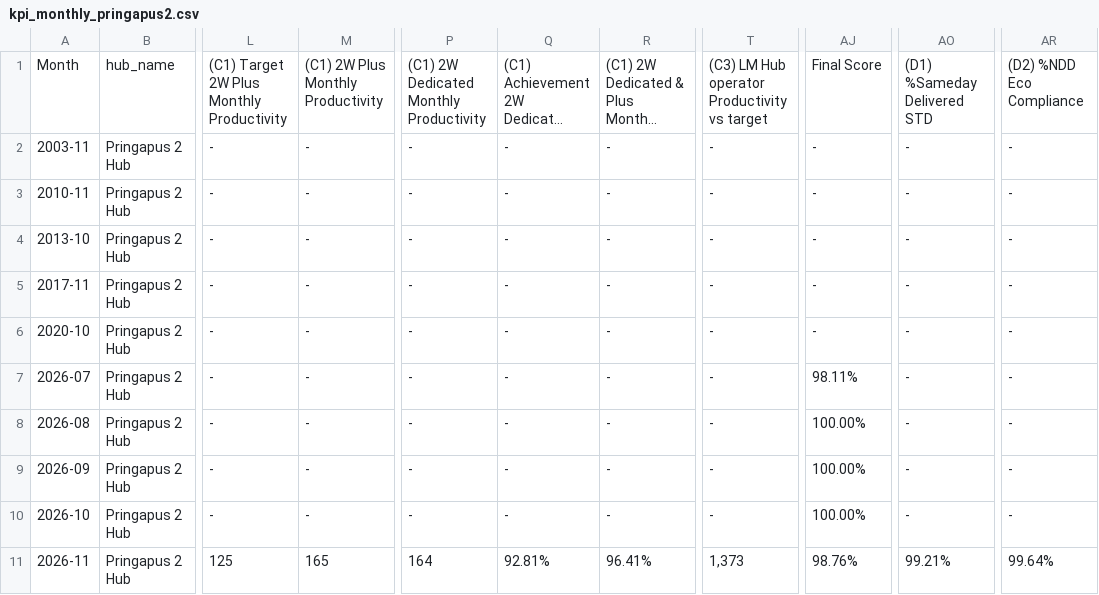
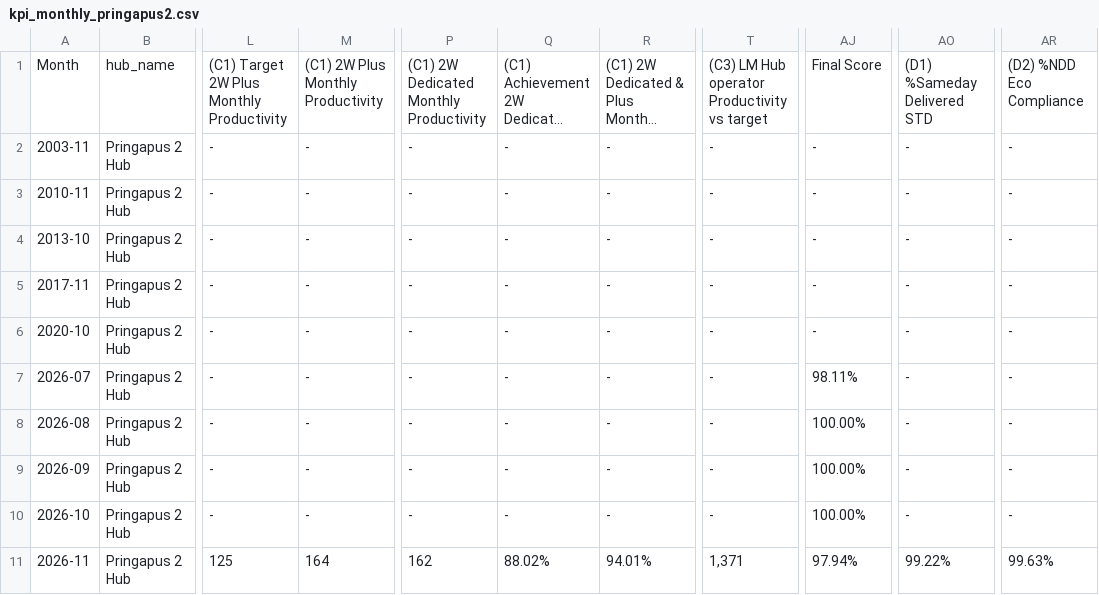
Before and after one commit to choerolfikrihamdani-cell/automationKPI, a CSV file: kpi_monthly_pringapus2.csv, drawn as a sheet; only a part is shown, gaps mark what is left out; long unchanged cells end in …; the diff names each change by its address in the sheet, - before the commit and + after, or states it on an @@ line.

Commit message:
Auto-sync kpi_monthly_pringapus2.csv (2026-11-25 10:22)

```diff
--- a/kpi_monthly_pringapus2.csv
+++ b/kpi_monthly_pringapus2.csv
-M11: 165
+M11: 164
-P11: 164
+P11: 162
-Q11: 92.81%
+Q11: 88.02%
-R11: 96.41%
+R11: 94.01%
-T11: 1,373
+T11: 1,371
-AJ11: 98.76%
+AJ11: 97.94%
-AO11: 99.21%
+AO11: 99.22%
-AR11: 99.64%
+AR11: 99.63%
```
